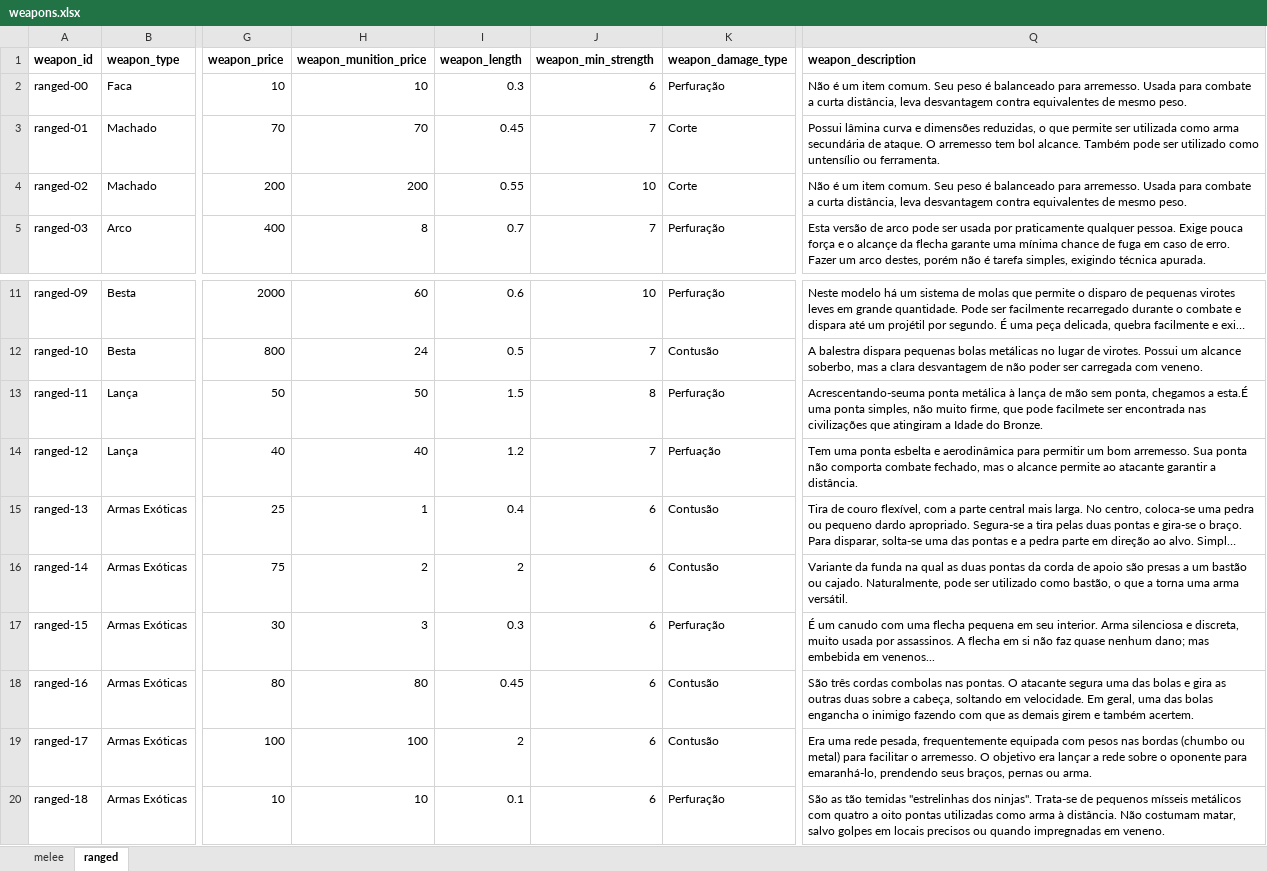
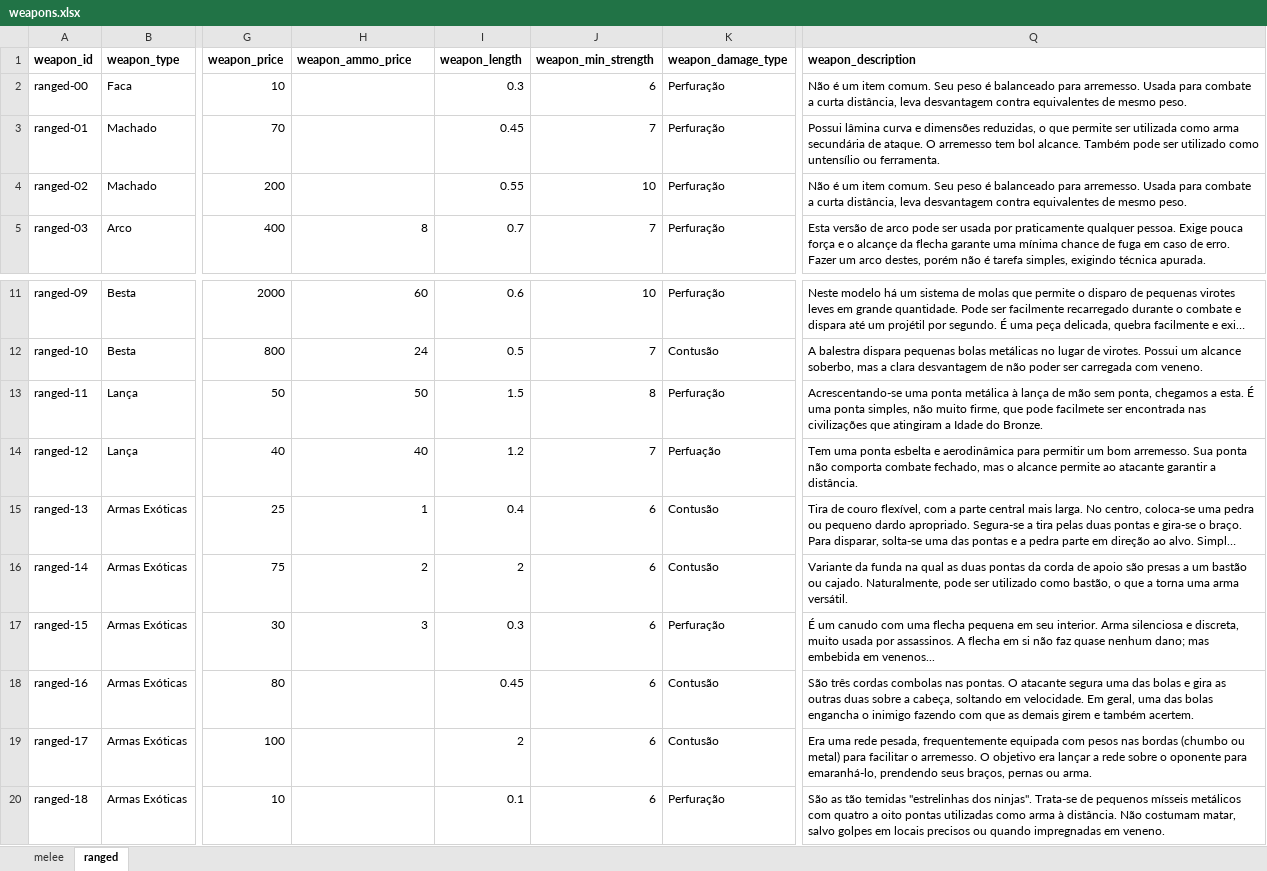
Before and after one commit to data-poet/archivumStreamlit, an Excel workbook: app/data/weapons.xlsx, sheet ranged, drawn as a sheet; only a part is shown, gaps mark what is left out; long unchanged cells end in …; values as stored, in another font and other column widths than the file's, no borders; the diff names each change by its address in the sheet, - before the commit and + after, or states it on an @@ line.

```diff
--- a/app/data/weapons.xlsx (sheet ranged)
+++ b/app/data/weapons.xlsx (sheet ranged)
-H1: weapon_munition_price
+H1: weapon_ammo_price
-H2 (weapon_ammo_price): 10
+H2 (weapon_ammo_price): (empty)
-H3 (weapon_ammo_price): 70
+H3 (weapon_ammo_price): (empty)
-K3:K4 (weapon_damage_type): Corte
+K3:K4 (weapon_damage_type): Perfuração
-H4 (weapon_ammo_price): 200
+H4 (weapon_ammo_price): (empty)
-Q13 (weapon_description): Acrescentando-seuma ponta metálica à lança de mão sem ponta, chegamos a esta.É uma ponta…
+Q13 (weapon_description): Acrescentando-se uma ponta metálica à lança de mão sem ponta, chegamos a esta. É uma ponta…
-H18 (weapon_ammo_price): 80
+H18 (weapon_ammo_price): (empty)
-H19 (weapon_ammo_price): 100
+H19 (weapon_ammo_price): (empty)
-H20 (weapon_ammo_price): 10
+H20 (weapon_ammo_price): (empty)
```
Also changed, not shown: sheet melee, 2 other files.
